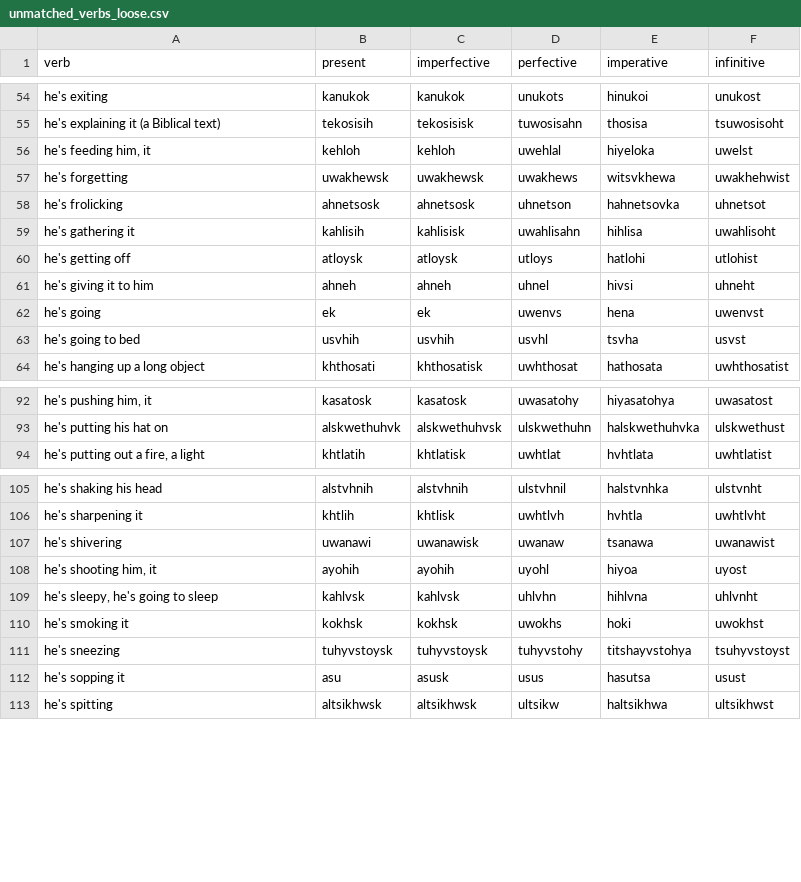
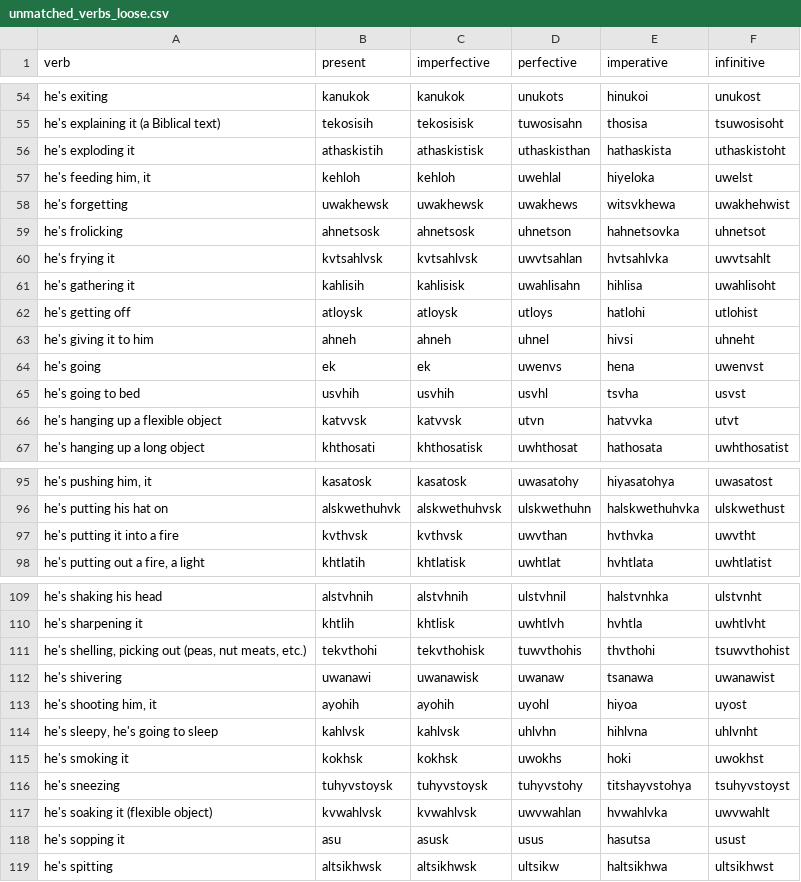
Before and after one commit to CharlieMcVicker/king-recreation, a CSV file: artifacts/reports/unmatched_verbs_loose.csv, drawn as a sheet; only a part is shown, gaps mark what is left out; the diff names each change by its address in the sheet, - before the commit and + after, or states it on an @@ line.

```diff
--- a/artifacts/reports/unmatched_verbs_loose.csv
+++ b/artifacts/reports/unmatched_verbs_loose.csv
+row 56: he's exploding it | athaskistih | athaskistisk | uthaskisthan | hathaskista | uthaskistoht
+row 60: he's frying it | kvtsahlvsk | kvtsahlvsk | uwvtsahlan | hvtsahlvka | uwvtsahlt
+row 66: he's hanging up a flexible object | katvvsk | katvvsk | utvn | hatvvka | utvt
+row 97: he's putting it into a fire | kvthvsk | kvthvsk | uwvthan | hvthvka | uwvtht
+row 111: he's shelling, picking out (peas, nut meats, etc.) | tekvthohi | tekvthohisk | tuwvthohis | thvthohi | tsuwvthohist
+row 117: he's soaking it (flexible object) | kvwahlvsk | kvwahlvsk | uwvwahlan | hvwahlvka | uwvwahlt
```
Also changed, not shown: artifacts/data/matches.csv, artifacts/data/stem_corpus.csv, 22 other files.
